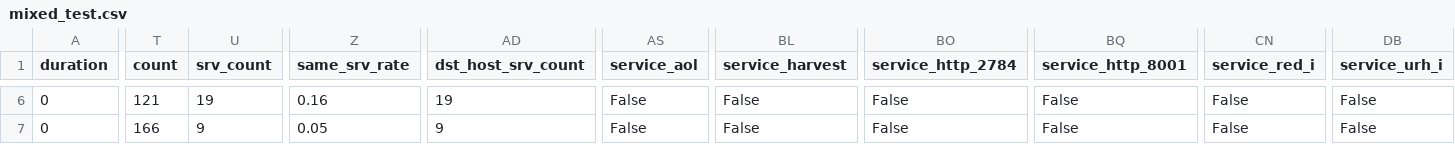
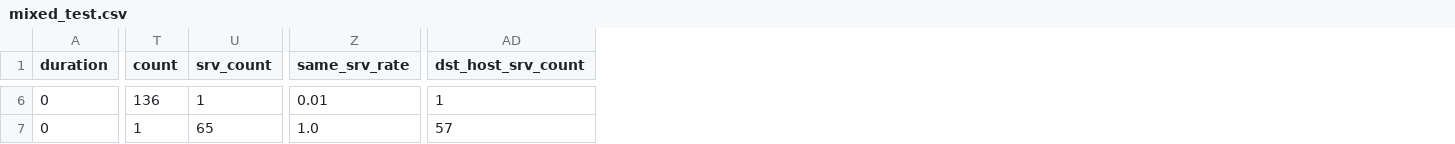
Before and after one commit to yaswanthvuppala/IDS-1, a CSV file: mixed_test.csv, drawn as a sheet; only a part is shown, gaps mark what is left out; the diff covers the shown part only; the diff names each change by its address in the sheet, - before the commit and + after, or states it on an @@ line.

```diff
--- a/mixed_test.csv
+++ b/mixed_test.csv
-column AS (service_aol), rows 6-7: False | False
-column BL (service_harvest), rows 6-7: False | False
-column BO (service_http_2784), rows 6-7: False | False
-column BQ (service_http_8001), rows 6-7: False | False
-column CN (service_red_i), rows 6-7: False | False
-column DB (service_urh_i), rows 6-7: False | False
-T6 (count): 121
+T6 (count): 136
-U6 (srv_count): 19
+U6 (srv_count): 1
-Z6 (same_srv_rate): 0.16
+Z6 (same_srv_rate): 0.01
-AD6 (dst_host_srv_count): 19
+AD6 (dst_host_srv_count): 1
-T7 (count): 166
+T7 (count): 1
-U7 (srv_count): 9
+U7 (srv_count): 65
-Z7 (same_srv_rate): 0.05
+Z7 (same_srv_rate): 1.0
-AD7 (dst_host_srv_count): 9
+AD7 (dst_host_srv_count): 57
```
Also changed, not shown: 85 edited cells elsewhere in this file, attack_test.csv, normal_test.csv, 4 other files.
